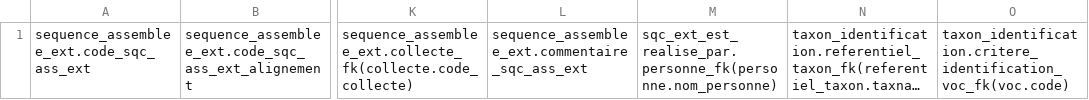
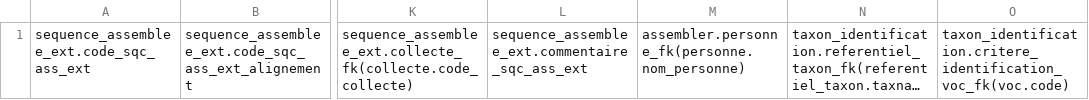
Before and after one commit to GOTIT-DEV/GOTIT, a CSV file: assets/imports/external_sequence.csv, drawn as a sheet; only a part is shown, gaps mark what is left out; long unchanged cells end in …; the diff names each change by its address in the sheet, - before the commit and + after, or states it on an @@ line.

Commit message:
Rename SqcExtEstRealisePar entity to ExternalSequenceAssembler

```diff
--- a/assets/imports/external_sequence.csv
+++ b/assets/imports/external_sequence.csv
-M1: sqc_ext_est_realise_par.personne_fk(personne.nom_personne)
+M1: assembler.personne_fk(personne.nom_personne)
```
Also changed, not shown: 8 other files.
